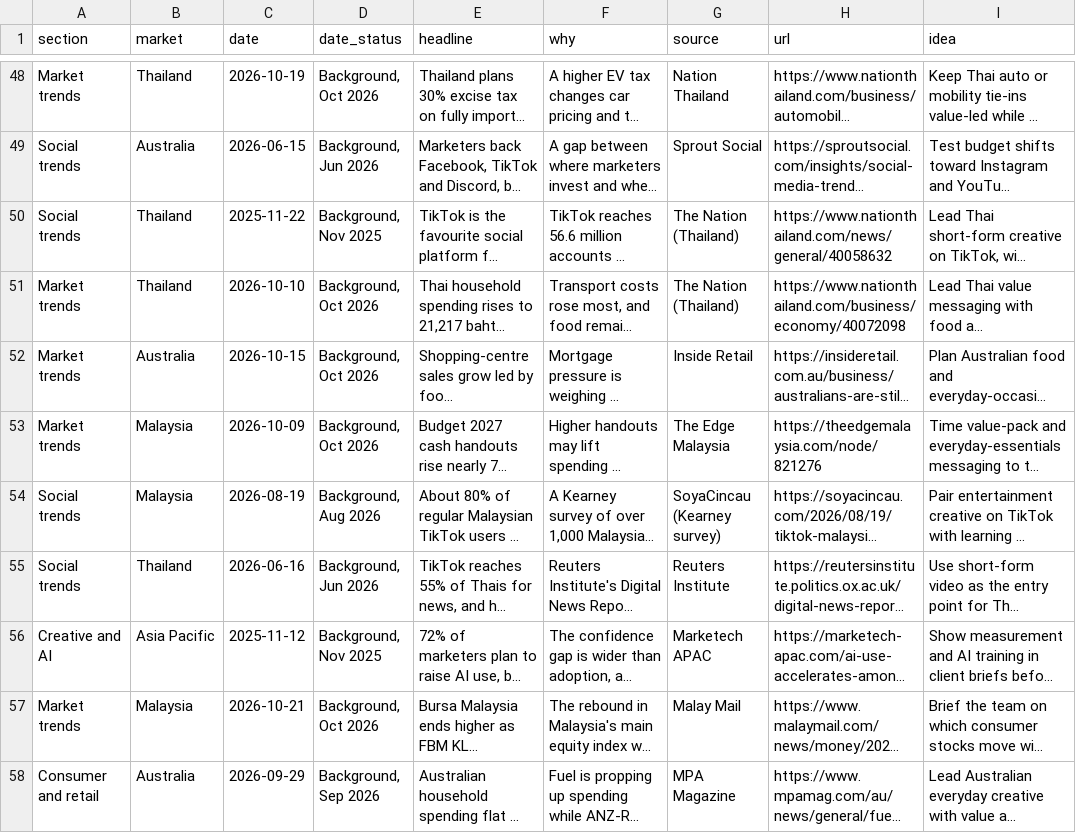
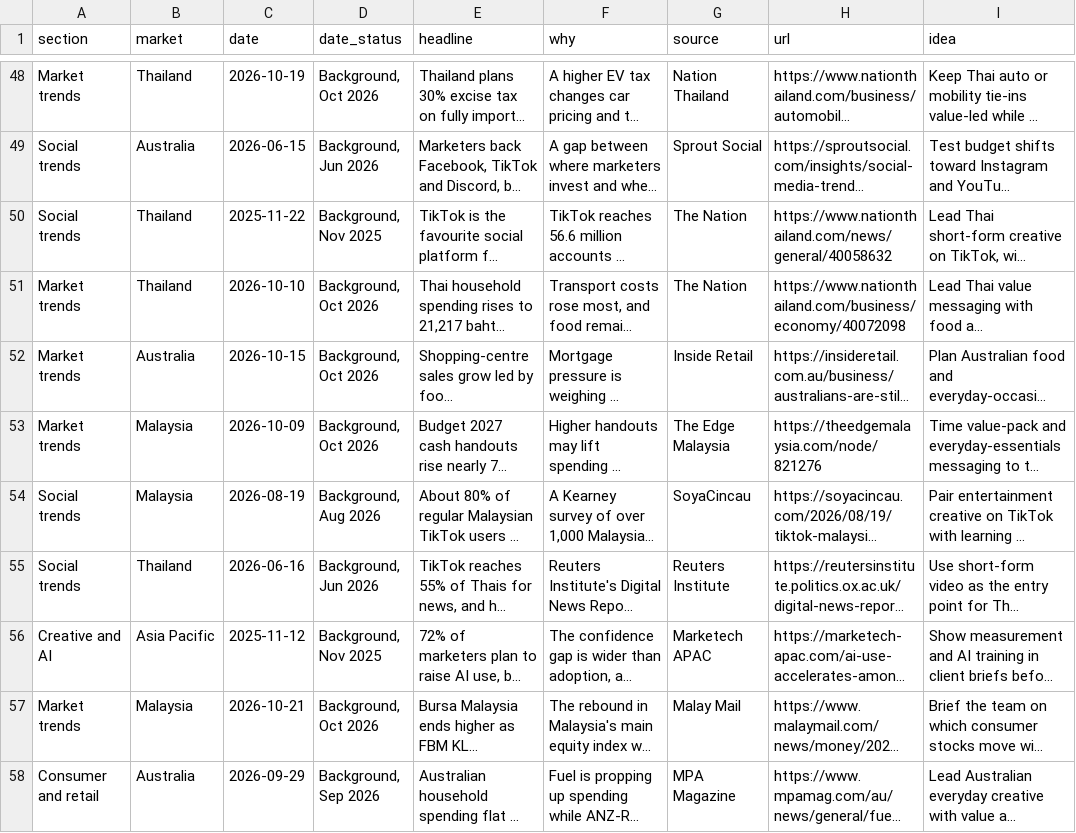
Before and after one commit to DSMNDh/Daily_Brief, a CSV file: data/briefing.csv, drawn as a sheet; only a part is shown, gaps mark what is left out; long unchanged cells end in …; the diff covers the shown part only; the diff names each change by its address in the sheet, - before the commit and + after, or states it on an @@ line.

```diff
--- a/data/briefing.csv
+++ b/data/briefing.csv
-G50:G51 (source): The Nation (Thailand)
+G50:G51 (source): The Nation
-G54 (source): SoyaCincau (Kearney survey)
+G54 (source): SoyaCincau
```
Also changed, not shown: 3 edited cells elsewhere in this file, 1 other file.
